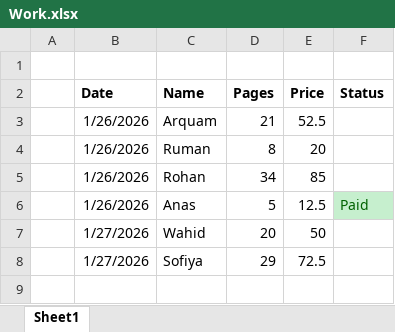
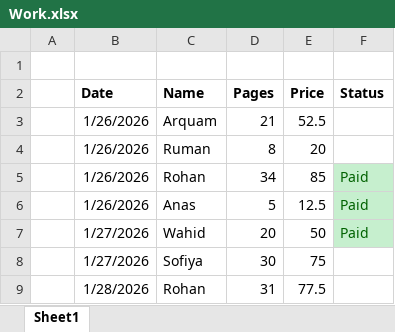
Before and after one commit to qarq90/print-hub, an Excel workbook: Work.xlsx, sheet Sheet1, drawn as a sheet; values as stored, in another font and other column widths than the file's, no borders; the diff names each change by its address in the sheet, - before the commit and + after, or states it on an @@ line.

```diff
--- a/Work.xlsx (sheet Sheet1)
+++ b/Work.xlsx (sheet Sheet1)
-F5 (Status): (empty)
+F5 (Status): Paid
-F5 fill: none
+F5 fill: #C6EFCE
-F7 (Status): (empty)
+F7 (Status): Paid
-F7 fill: none
+F7 fill: #C6EFCE
-D8 (Pages): 29
+D8 (Pages): 30
-E8 (Price): 72.5
+E8 (Price): 75
+row 9:  | 1/28/2026 | Rohan | 31 | 77.5
```
Also changed, not shown: 1 other file.
